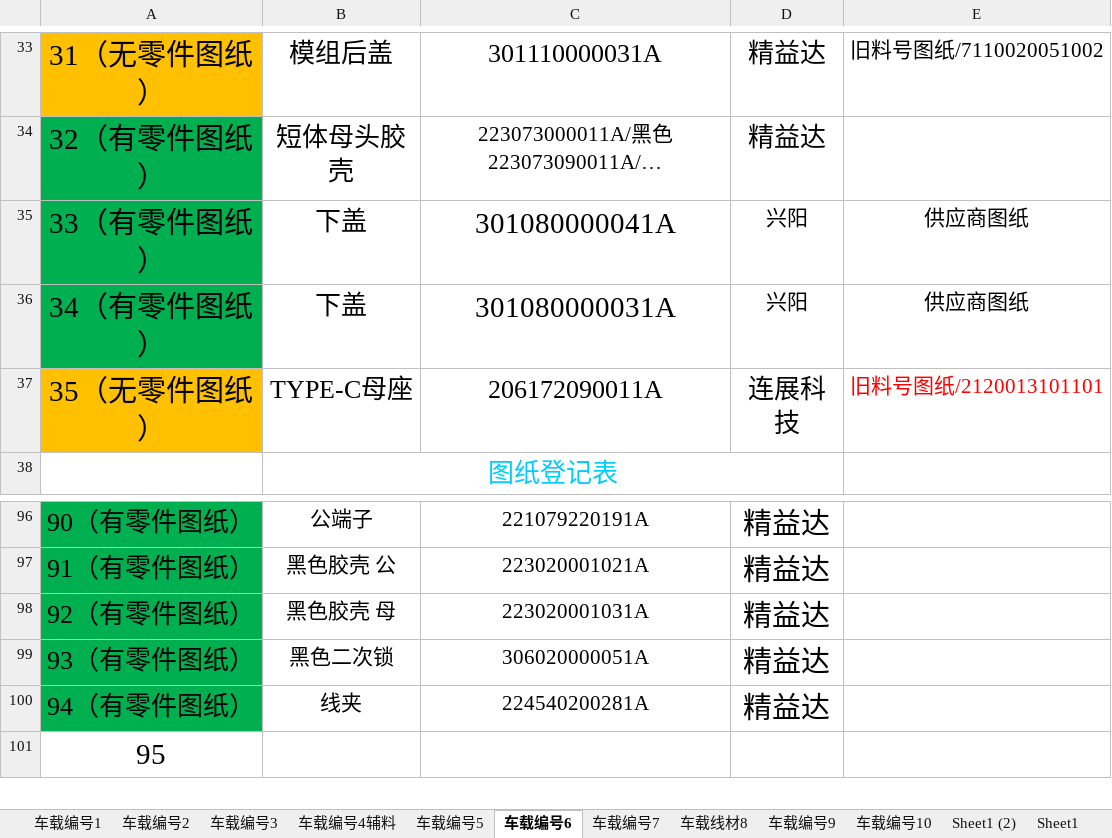
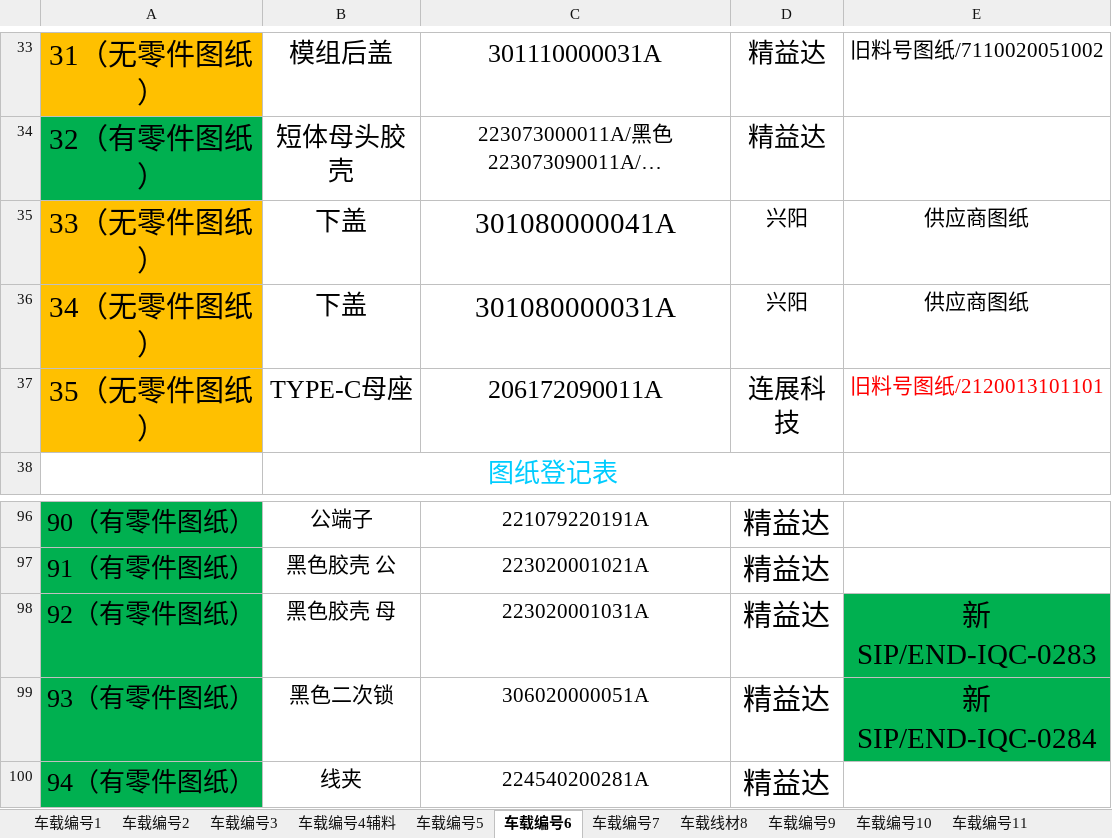
Before and after one commit to uiqc/uiqc.github.io, an Excel workbook: excel/汽车类图纸目录表.xlsx, sheet 车载编号6, drawn as a sheet; only a part is shown, gaps mark what is left out; the shorter side is filled out with more unchanged rows; long unchanged cells end in …; values as stored, in another font and other column widths than the file's, no borders; the diff names each change by its address in the sheet, - before the commit and + after, or states it on an @@ line.

```diff
--- a/excel/汽车类图纸目录表.xlsx (sheet 车载编号6)
+++ b/excel/汽车类图纸目录表.xlsx (sheet 车载编号6)
+sheet tab: 车载编号11
-A35: 33（有零件图纸）
+A35: 33（无零件图纸）
-A35:A36 fill: #00B050
+A35:A36 fill: #FFC000
-A36: 34（有零件图纸）
+A36: 34（无零件图纸）
-E98: (empty)
+E98: 新SIP/END-IQC-0283
-E98:E99 fill: none
+E98:E99 fill: #00B050
-E99: (empty)
+E99: 新SIP/END-IQC-0284
```
Also changed, not shown: sheet 车载编号10, sheet 车载线材8, sheet 车载编号4辅料, sheet 车载编号7, sheet 车载编号2, sheet 车载编号5.
